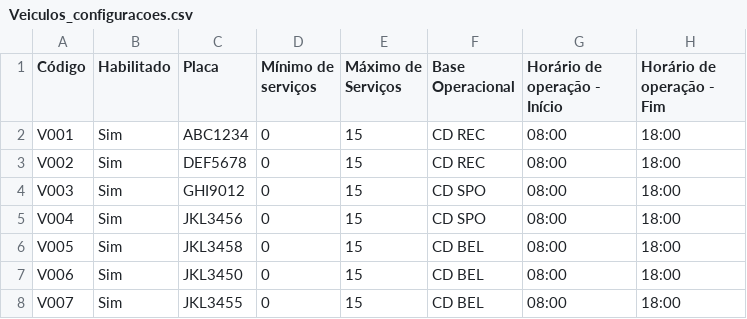
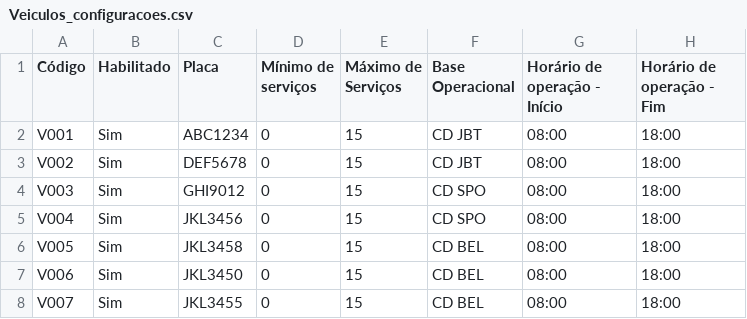
Before and after one commit to dmtavares7/Routes, a CSV file: Veiculos_configuracoes.csv, drawn as a sheet; only a part is shown; the diff names each change by its address in the sheet, - before the commit and + after, or states it on an @@ line.

Commit message:
Add files via upload

```diff
--- a/Veiculos_configuracoes.csv
+++ b/Veiculos_configuracoes.csv
-F2:F3 (Base Operacional): CD REC
+F2:F3 (Base Operacional): CD JBT
```
